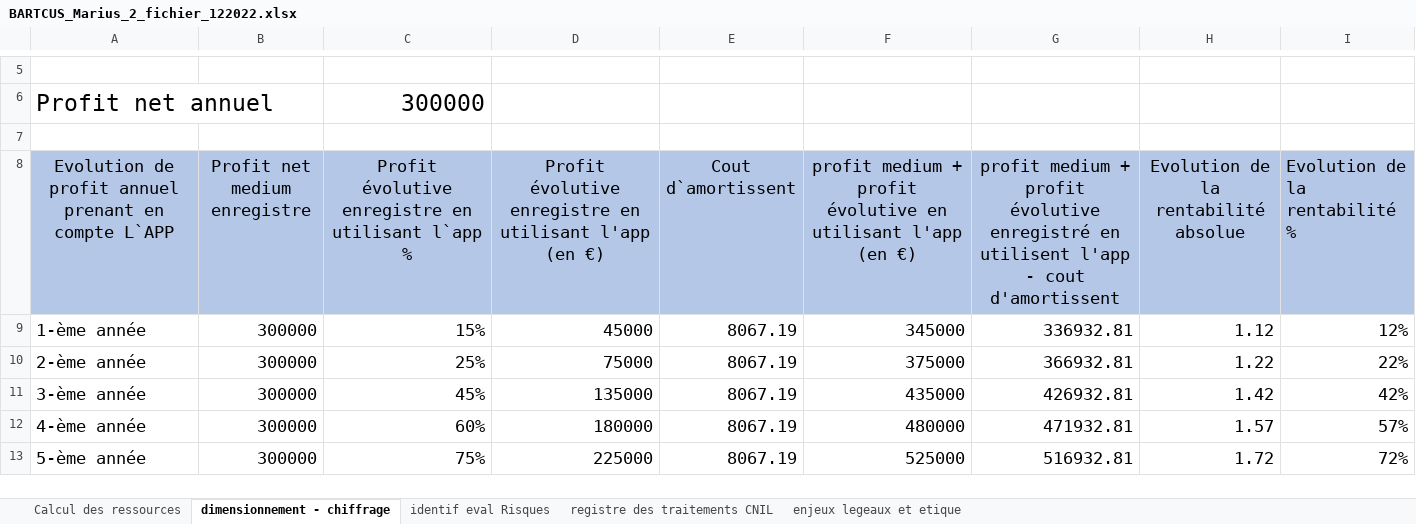
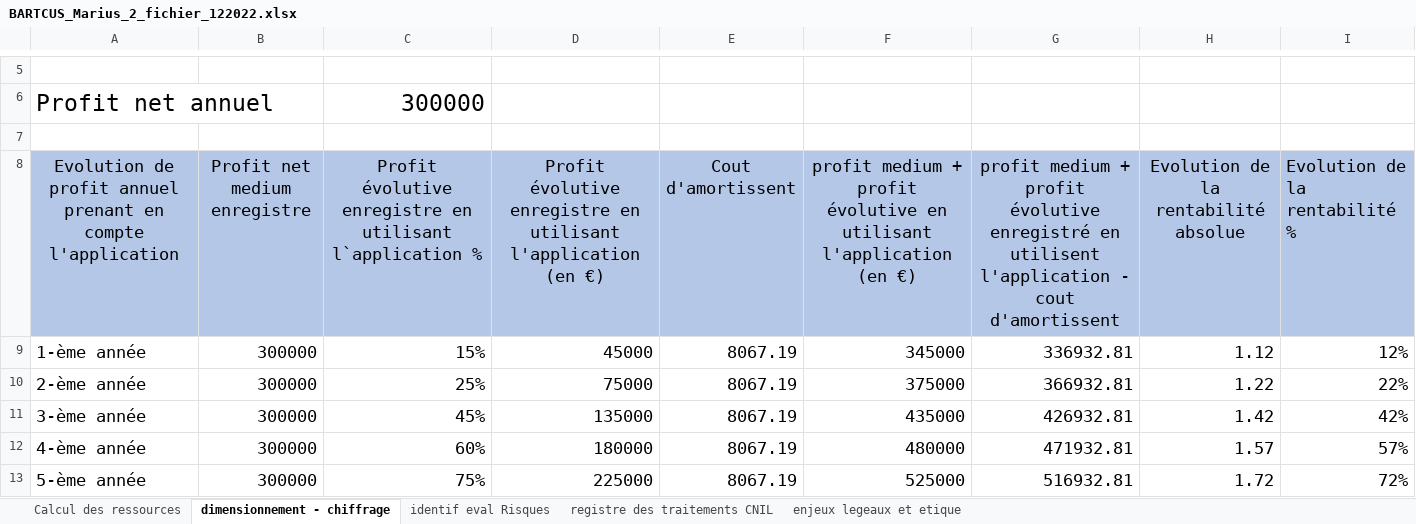
Before and after one commit to mbartcus/OC-projects, an Excel workbook: oc_11/BARTCUS_Marius_2_fichier_122022.xlsx, sheet dimensionnement - chiffrage, drawn as a sheet; only a part is shown, gaps mark what is left out; values as stored, in another font and other column widths than the file's, no borders; charts and pictures not drawn; the diff names each change by its address in the sheet, - before the commit and + after, or states it on an @@ line.

```diff
--- a/oc_11/BARTCUS_Marius_2_fichier_122022.xlsx (sheet dimensionnement - chiffrage)
+++ b/oc_11/BARTCUS_Marius_2_fichier_122022.xlsx (sheet dimensionnement - chiffrage)
-A8: …en compte L`APP
+A8: …en compte l'application
-C8: …en utilisant l`app %
+C8: …en utilisant l`application %
-D8: …en utilisant l'app (en €)
+D8: …en utilisant l'application (en €)
-E8: Cout d`amortissent
+E8: Cout d'amortissent
-F8: …en utilisant l'app (en €)
+F8: …en utilisant l'application (en €)
-G8: …en utilisent l'app - cout…
+G8: …en utilisent l'application - cout…
```
Also changed, not shown: sheet identif eval Risques, 10 other files.
